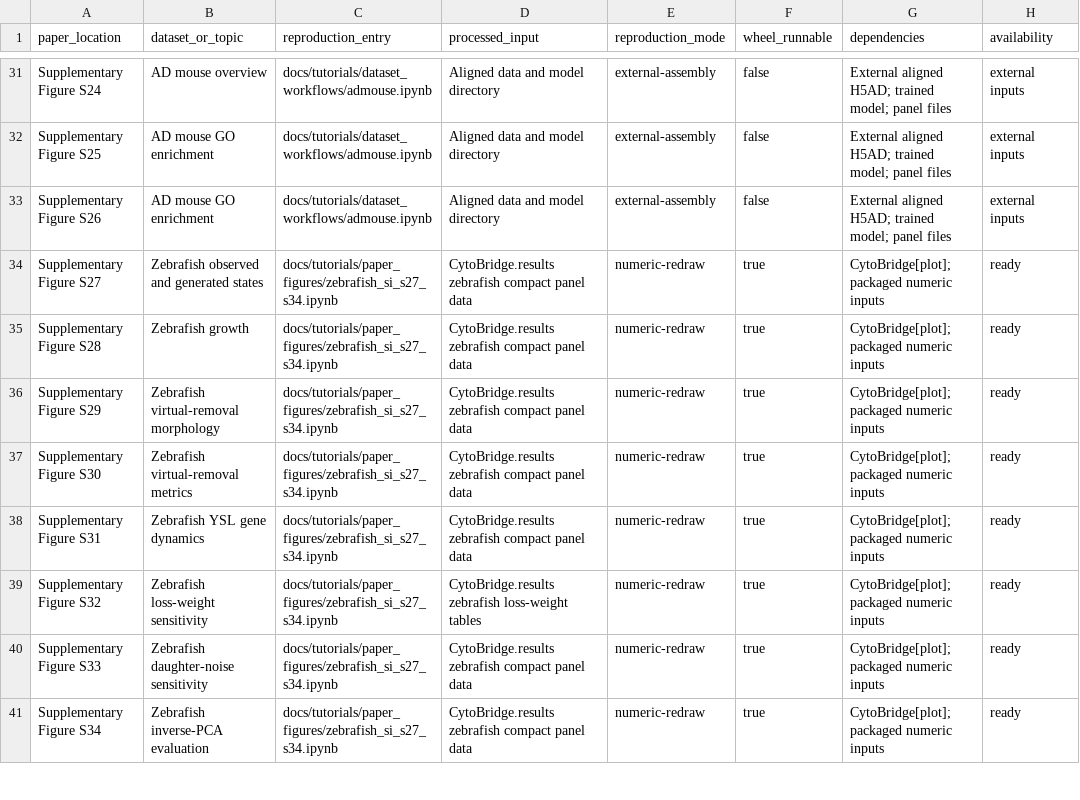
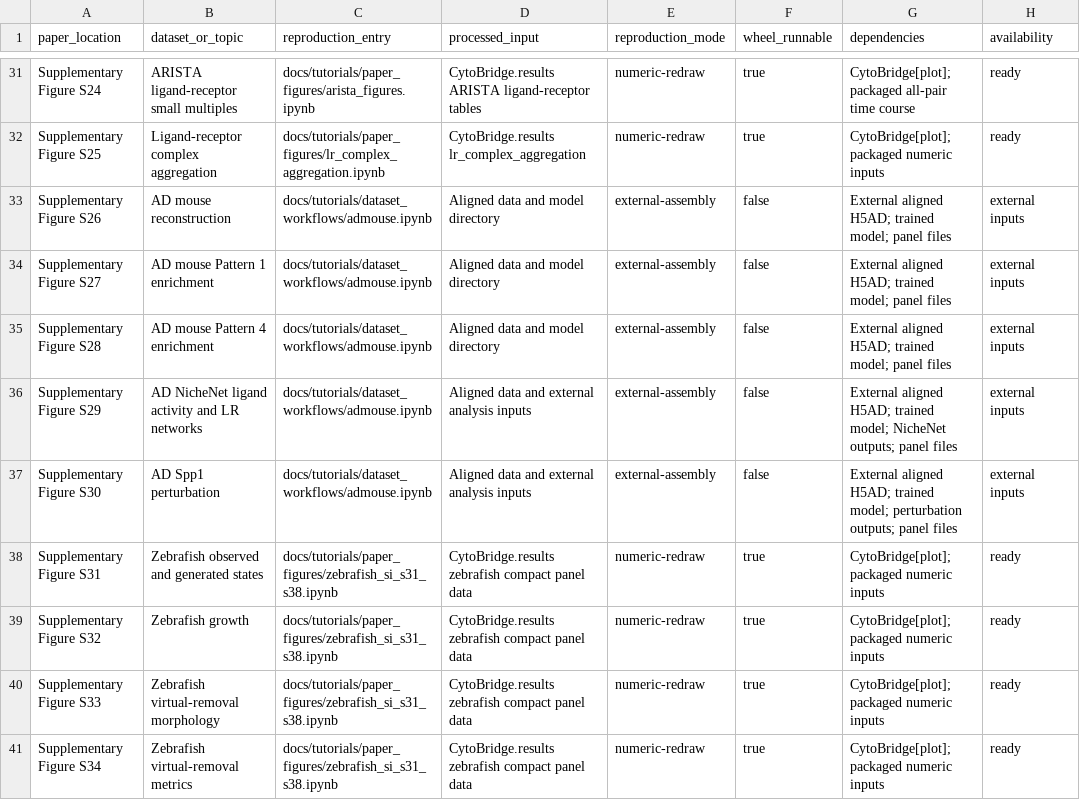
Before and after one commit to zhenyiizhang/cytobridge-spatial, a CSV file: docs/data/paper_reproduction_registry.csv, drawn as a sheet; only a part is shown, gaps mark what is left out; the diff covers the shown part only; the diff names each change by its address in the sheet, - before the commit and + after, or states it on an @@ line.

Commit message:
Synchronize final supplementary figure numbering

```diff
--- a/docs/data/paper_reproduction_registry.csv
+++ b/docs/data/paper_reproduction_registry.csv
-B31 (dataset_or_topic): AD mouse overview
+B31 (dataset_or_topic): ARISTA ligand-receptor small multiples
-C31 (reproduction_entry): docs/tutorials/dataset_workflows/admouse.ipynb
+C31 (reproduction_entry): docs/tutorials/paper_figures/arista_figures.ipynb
-D31 (processed_input): Aligned data and model directory
+D31 (processed_input): CytoBridge.results ARISTA ligand-receptor tables
-E31:E32 (reproduction_mode): external-assembly
+E31:E32 (reproduction_mode): numeric-redraw
-F31:F32 (wheel_runnable): false
+F31:F32 (wheel_runnable): true
-G31 (dependencies): External aligned H5AD; trained model; panel files
+G31 (dependencies): CytoBridge[plot]; packaged all-pair time course
-H31:H32 (availability): external inputs
+H31:H32 (availability): ready
-B32 (dataset_or_topic): AD mouse GO enrichment
+B32 (dataset_or_topic): Ligand-receptor complex aggregation
-C32 (reproduction_entry): docs/tutorials/dataset_workflows/admouse.ipynb
+C32 (reproduction_entry): docs/tutorials/paper_figures/lr_complex_aggregation.ipynb
-D32 (processed_input): Aligned data and model directory
+D32 (processed_input): CytoBridge.results lr_complex_aggregation
-G32 (dependencies): External aligned H5AD; trained model; panel files
+G32 (dependencies): CytoBridge[plot]; packaged numeric inputs
-B33 (dataset_or_topic): AD mouse GO enrichment
+B33 (dataset_or_topic): AD mouse reconstruction
-B34 (dataset_or_topic): Zebrafish observed and generated states
+B34 (dataset_or_topic): AD mouse Pattern 1 enrichment
-C34:C37 (reproduction_entry): docs/tutorials/paper_figures/zebrafish_si_s27_s34.ipynb
+C34:C37 (reproduction_entry): docs/tutorials/dataset_workflows/admouse.ipynb
-D34:D35 (processed_input): CytoBridge.results zebrafish compact panel data
+D34:D35 (processed_input): Aligned data and model directory
-E34:E37 (reproduction_mode): numeric-redraw
+E34:E37 (reproduction_mode): external-assembly
-F34:F37 (wheel_runnable): true
+F34:F37 (wheel_runnable): false
-G34:G35 (dependencies): CytoBridge[plot]; packaged numeric inputs
+G34:G35 (dependencies): External aligned H5AD; trained model; panel files
-H34:H37 (availability): ready
+H34:H37 (availability): external inputs
-B35 (dataset_or_topic): Zebrafish growth
+B35 (dataset_or_topic): AD mouse Pattern 4 enrichment
-B36 (dataset_or_topic): Zebrafish virtual-removal morphology
+B36 (dataset_or_topic): AD NicheNet ligand activity and LR networks
-D36:D37 (processed_input): CytoBridge.results zebrafish compact panel data
+D36:D37 (processed_input): Aligned data and external analysis inputs
-G36 (dependencies): CytoBridge[plot]; packaged numeric inputs
+G36 (dependencies): External aligned H5AD; trained model; NicheNet outputs; panel files
-B37 (dataset_or_topic): Zebrafish virtual-removal metrics
+B37 (dataset_or_topic): AD Spp1 perturbation
-G37 (dependencies): CytoBridge[plot]; packaged numeric inputs
+G37 (dependencies): External aligned H5AD; trained model; perturbation outputs; panel files
-B38 (dataset_or_topic): Zebrafish YSL gene dynamics
+B38 (dataset_or_topic): Zebrafish observed and generated states
-C38:C41 (reproduction_entry): docs/tutorials/paper_figures/zebrafish_si_s27_s34.ipynb
+C38:C41 (reproduction_entry): docs/tutorials/paper_figures/zebrafish_si_s31_s38.ipynb
-B39 (dataset_or_topic): Zebrafish loss-weight sensitivity
+B39 (dataset_or_topic): Zebrafish growth
-D39 (processed_input): CytoBridge.results zebrafish loss-weight tables
+D39 (processed_input): CytoBridge.results zebrafish compact panel data
-B40 (dataset_or_topic): Zebrafish daughter-noise sensitivity
+B40 (dataset_or_topic): Zebrafish virtual-removal morphology
-B41 (dataset_or_topic): Zebrafish inverse-PCA evaluation
+B41 (dataset_or_topic): Zebrafish virtual-removal metrics
```
Also changed, not shown: 4 added rows and 60 edited cells elsewhere in this file, 40 other files.
